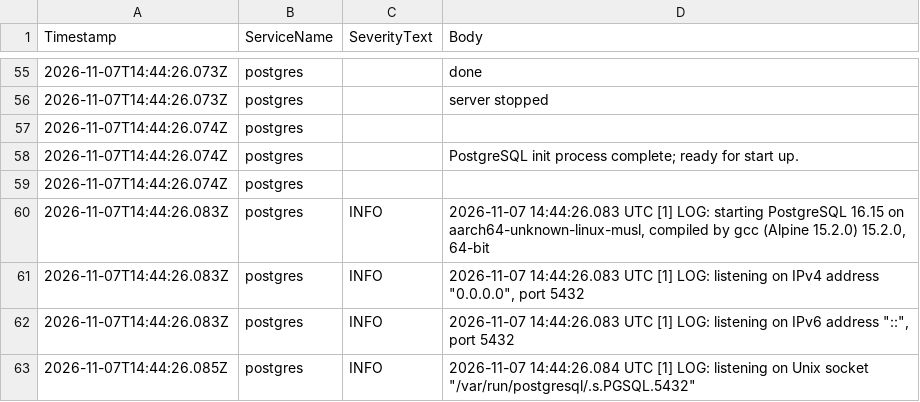
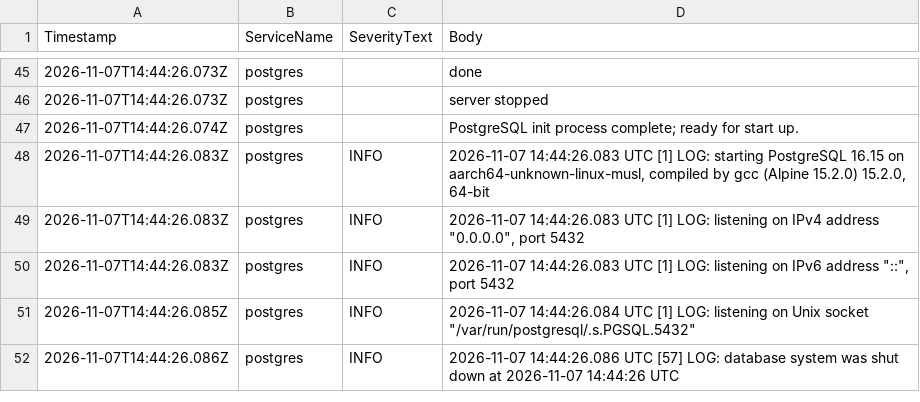
Before and after one commit to cherylaurelia/codag-demo, a CSV file: data/run/postgres-docker.codag.csv, drawn as a sheet; only a part is shown, gaps mark what is left out; the shorter side is filled out with more unchanged rows; the diff covers the shown part only.

```diff
--- a/data/run/postgres-docker.codag.csv
+++ b/data/run/postgres-docker.codag.csv
@@ -56,5 +46,3 @@ Timestamp,ServiceName,SeverityText,Body
 2026-11-07T14:44:26.073Z,postgres,,server stopped
-2026-11-07T14:44:26.074Z,postgres,,
 2026-11-07T14:44:26.074Z,postgres,,PostgreSQL init process complete; ready for start up.
-2026-11-07T14:44:26.074Z,postgres,,
 2026-11-07T14:44:26.083Z,postgres,INFO,"2026-11-07 14:44:26.083 UTC [1] LOG:  starting PostgreSQL 16.15 on aarch64-unknown-linux-musl, compiled by gcc (Alpine 15.2.0) 15.2.0, 64-bit"
```
Also changed, not shown: 10 removed rows elsewhere in this file, 13 other files.
